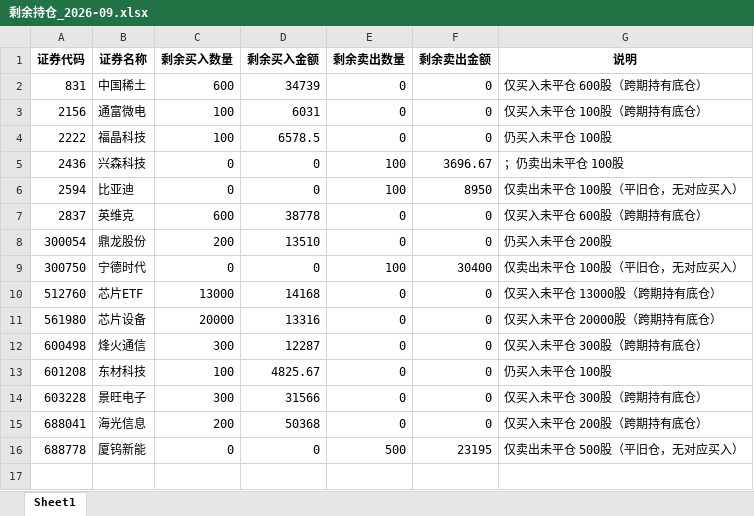
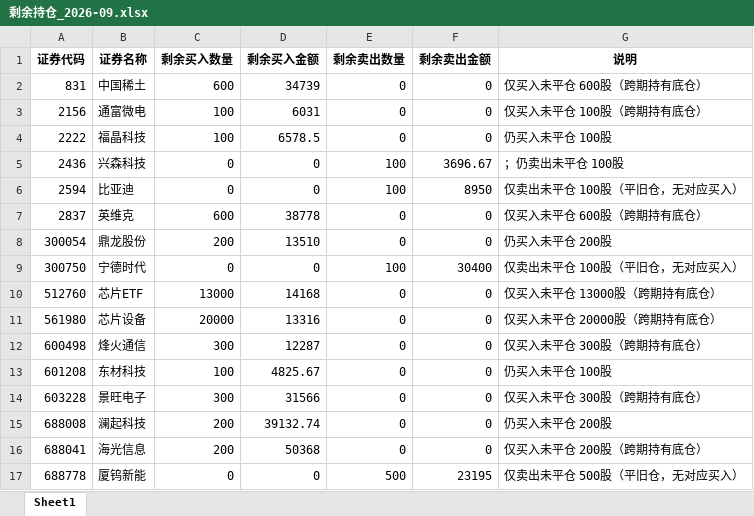
Before and after one commit to ooojedyooo/short-term-trading, an Excel workbook: reports/剩余持仓_2026-09.xlsx, sheet Sheet1, drawn as a sheet; values as stored, in another font and other column widths than the file's, no borders; the diff names each change by its address in the sheet, - before the commit and + after, or states it on an @@ line.

```diff
--- a/reports/剩余持仓_2026-09.xlsx (sheet Sheet1)
+++ b/reports/剩余持仓_2026-09.xlsx (sheet Sheet1)
+row 15: 688008 | 澜起科技 | 200 | 39132.74 | 0 | 0 | 仍买入未平仓 200股
```
Also changed, not shown: reports/剩余持仓_2026年度.xlsx, 股票交易盈亏汇总.xlsx, 7 other files.
